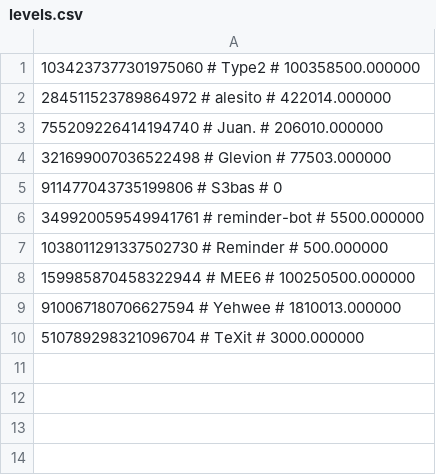
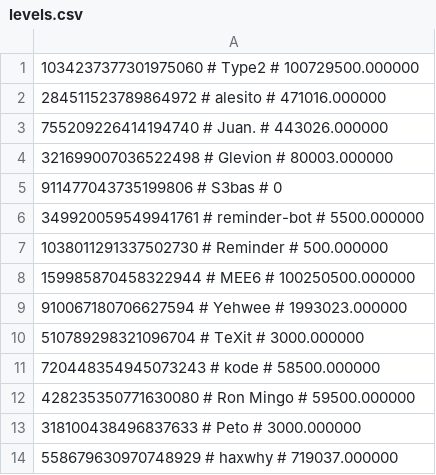
Before and after one commit to treel0ver/Type, a CSV file: database/levels.csv, drawn as a sheet.

```diff
--- a/database/levels.csv
+++ b/database/levels.csv
@@ -1,5 +1,5 @@
-1034237377301975060 # Type2 # 100358500.000000
-284511523789864972 # alesito # 422014.000000
-755209226414194740 # Juan. # 206010.000000
-321699007036522498 # Glevion # 77503.000000
+1034237377301975060 # Type2 # 100729500.000000
+284511523789864972 # alesito # 471016.000000
+755209226414194740 # Juan. # 443026.000000
+321699007036522498 # Glevion # 80003.000000
 911477043735199806 # S3bas # 0
@@ -8,3 +8,7 @@
 159985870458322944 # MEE6 # 100250500.000000
-910067180706627594 # Yehwee # 1810013.000000
+910067180706627594 # Yehwee # 1993023.000000
 510789298321096704 # TeXit # 3000.000000
+720448354945073243 # kode # 58500.000000
+428235350771630080 # Ron Mingo # 59500.000000
+318100438496837633 # Peto # 3000.000000
+558679630970748929 # haxwhy # 719037.000000
```
Also changed, not shown: 1 other file.
